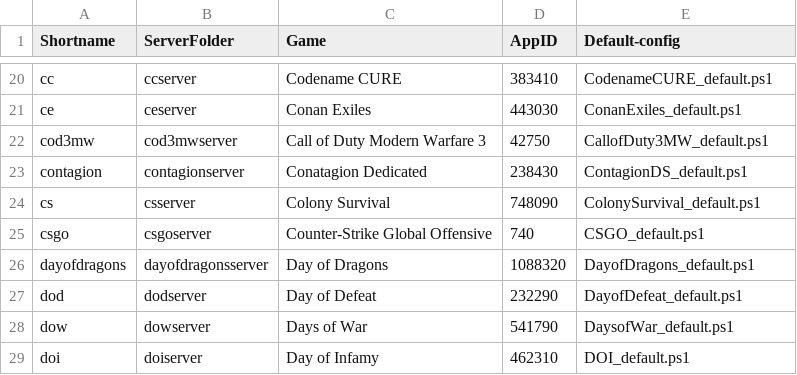
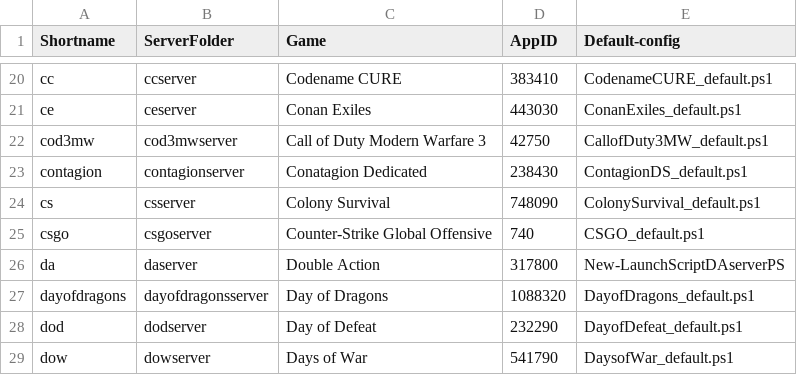
Before and after one commit to Robomikel/Steam-Server-Manager, a CSV file: data/serverlist.csv, drawn as a sheet; only a part is shown, gaps mark what is left out; the shorter side is filled out with more unchanged rows.

Commit message:
Updated - Added Double Action

```diff
--- a/data/serverlist.csv
+++ b/data/serverlist.csv
@@ -25,2 +25,3 @@ cs,csserver,Colony Survival,748090,ColonySurvival_default.ps1,
 csgo,csgoserver,Counter-Strike Global Offensive,740,CSGO_default.ps1,
+da,daserver,Double Action,317800,New-LaunchScriptDAserverPS,
 dayofdragons,dayofdragonsserver,Day of Dragons,1088320,DayofDragons_default.ps1,
```
Also changed, not shown: 3 other files.
